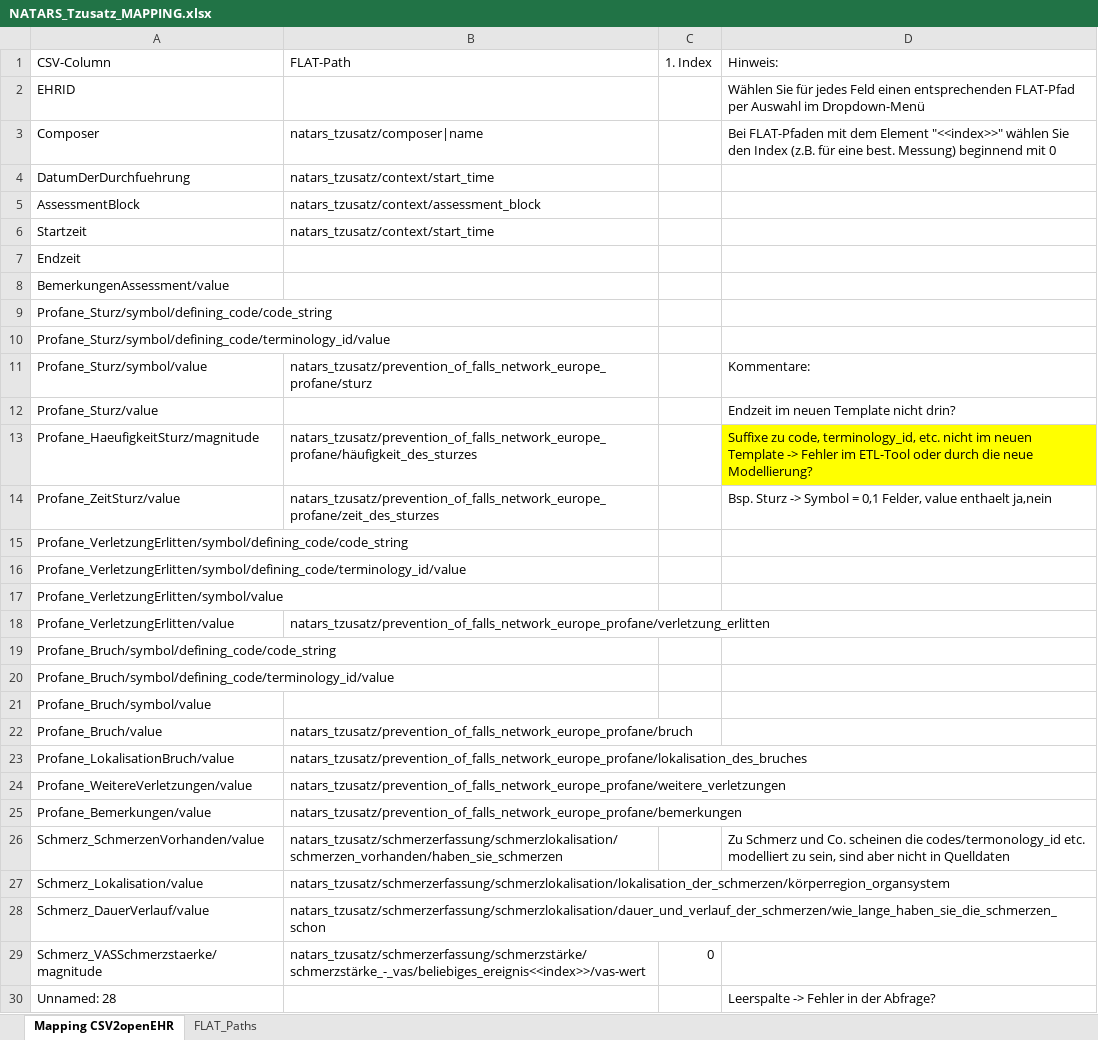
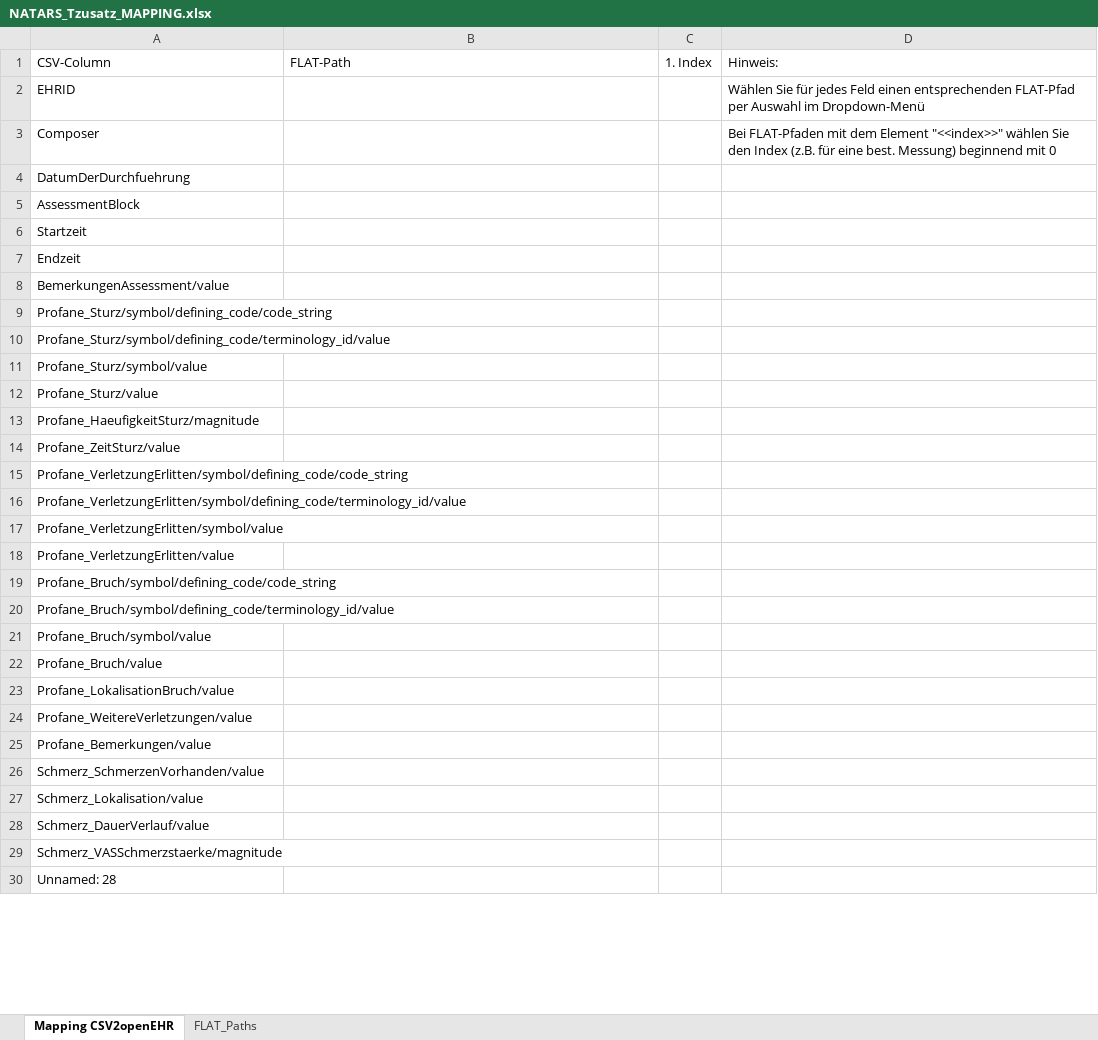
Before and after one commit to zlgesundheit/openEHR_FLAT_Loader, an Excel workbook: Manual Tasks/NATARS_Tzusatz_MAPPING.xlsx, sheet Mapping CSV2openEHR, drawn as a sheet; only a part is shown; values as stored, in another font and other column widths than the file's, no borders; the diff covers the shown part only; the diff names each change by its address in the sheet, - before the commit and + after, or states it on an @@ line.

Commit message:
Changed pathArr to pathDict to hold info about type and mandatory items. Some items get added multiple times. needs to be fixed

```diff
--- a/Manual Tasks/NATARS_Tzusatz_MAPPING.xlsx (sheet Mapping CSV2openEHR)
+++ b/Manual Tasks/NATARS_Tzusatz_MAPPING.xlsx (sheet Mapping CSV2openEHR)
-B3: natars_tzusatz/composer|name
+B3: (empty)
-B4: natars_tzusatz/context/start_time
+B4: (empty)
-B5: natars_tzusatz/context/assessment_block
+B5: (empty)
-B6: natars_tzusatz/context/start_time
+B6: (empty)
-B11: natars_tzusatz/prevention_of_falls_network_europe_profane/sturz
+B11: (empty)
-D11: Kommentare:
+D11: (empty)
-D12: Endzeit im neuen Template nicht drin?
+D12: (empty)
-B13: natars_tzusatz/prevention_of_falls_network_europe_profane/häufigkeit_des_sturzes
+B13: (empty)
-D13: Suffixe zu code, terminology_id, etc. nicht im neuen Template -> Fehler im ETL-Tool oder durch die neue Modellierung?
+D13: (empty)
-D13 fill: #FFFF00
+D13 fill: none
-B14: natars_tzusatz/prevention_of_falls_network_europe_profane/zeit_des_sturzes
+B14: (empty)
-D14: Bsp. Sturz -> Symbol = 0,1 Felder, value enthaelt ja,nein
+D14: (empty)
-B18: natars_tzusatz/prevention_of_falls_network_europe_profane/verletzung_erlitten
+B18: (empty)
-B22: natars_tzusatz/prevention_of_falls_network_europe_profane/bruch
+B22: (empty)
-B23: natars_tzusatz/prevention_of_falls_network_europe_profane/lokalisation_des_bruches
+B23: (empty)
-B24: natars_tzusatz/prevention_of_falls_network_europe_profane/weitere_verletzungen
+B24: (empty)
-B25: natars_tzusatz/prevention_of_falls_network_europe_profane/bemerkungen
+B25: (empty)
-B26: natars_tzusatz/schmerzerfassung/schmerzlokalisation/schmerzen_vorhanden/haben_sie_schmerzen
+B26: (empty)
-D26: Zu Schmerz und Co. scheinen die codes/termonology_id etc. modelliert zu sein, sind aber nicht in Quelldaten
+D26: (empty)
-B27: natars_tzusatz/schmerzerfassung/schmerzlokalisation/lokalisation_der_schmerzen/körperregion_organsystem
+B27: (empty)
-B28: natars_tzusatz/schmerzerfassung/schmerzlokalisation/dauer_und_verlauf_der_schmerzen/wie_lange_haben_sie_die_schmerzen_schon
+B28: (empty)
-B29: natars_tzusatz/schmerzerfassung/schmerzstärke/schmerzstärke_-_vas/beliebiges_ereignis<<index>>/vas-wert
+B29: (empty)
-C29: 0
+C29: (empty)
-D30: Leerspalte -> Fehler in der Abfrage?
+D30: (empty)
```
Also changed, not shown: 26 removed rows and 5 edited cells elsewhere in this sheet, sheet FLAT_Paths, 4 other files.
